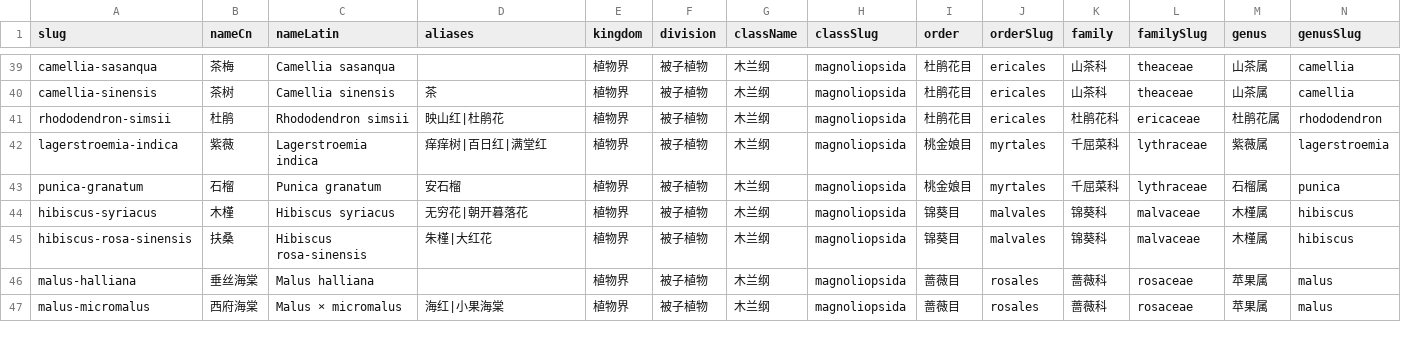
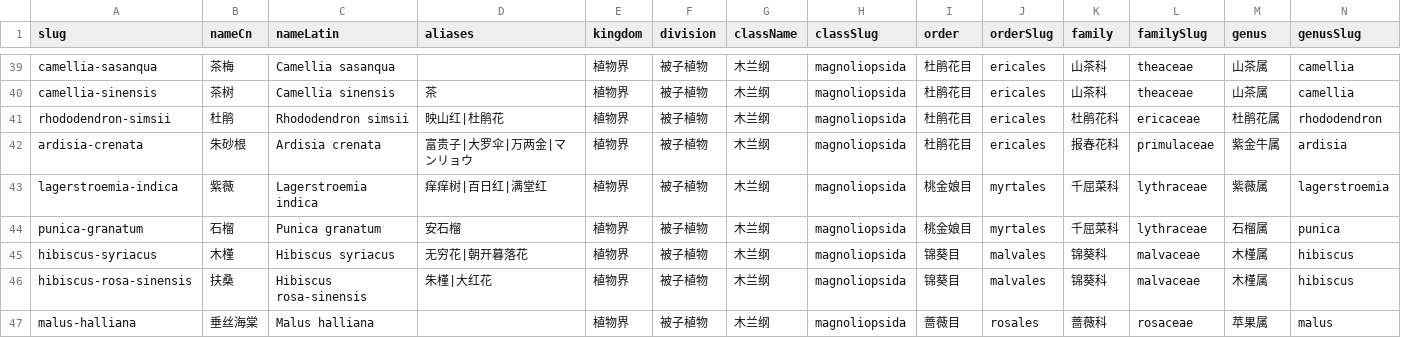
Before and after one commit to zhengxr566/plantatlas, a CSV file: data/plants.csv, drawn as a sheet; only a part is shown, gaps mark what is left out; the shorter side is filled out with more unchanged rows; rows hold the shown columns only; the diff names each change by its address in the sheet, - before the commit and + after, or states it on an @@ line.

```diff
--- a/data/plants.csv
+++ b/data/plants.csv
+row 42: ardisia-crenata | 朱砂根 | Ardisia crenata | 富贵子|大罗伞|万两金|マンリョウ | 植物界 | 被子植物 | 木兰纲 | magnoliopsida | 杜鹃花目 | ericales | 报春花科 | primulaceae | 紫金牛属 | ardisia
```
Also changed, not shown: 1 other file.
